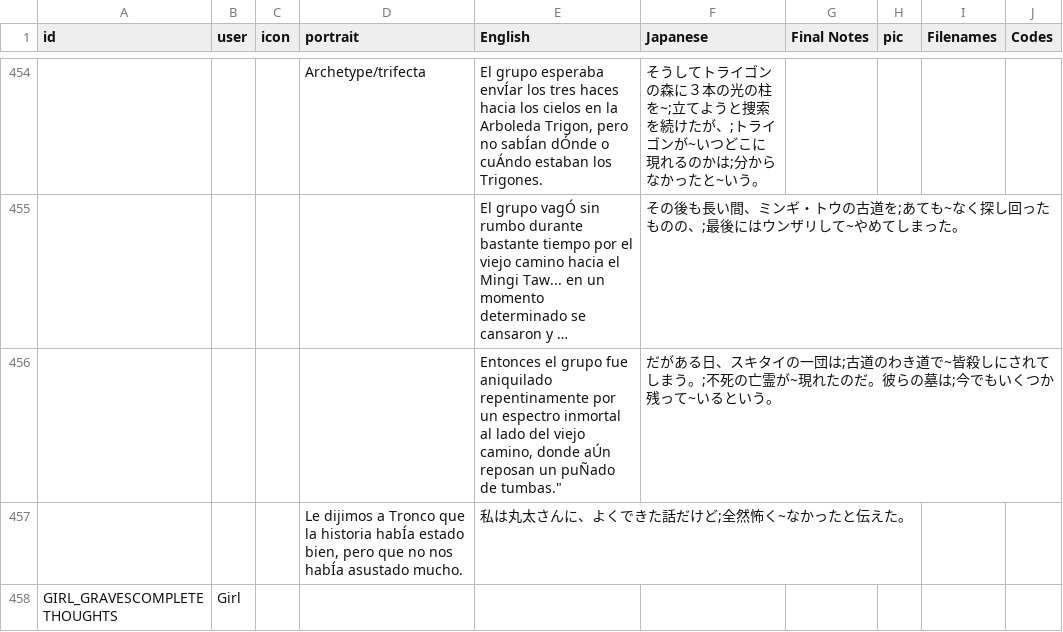
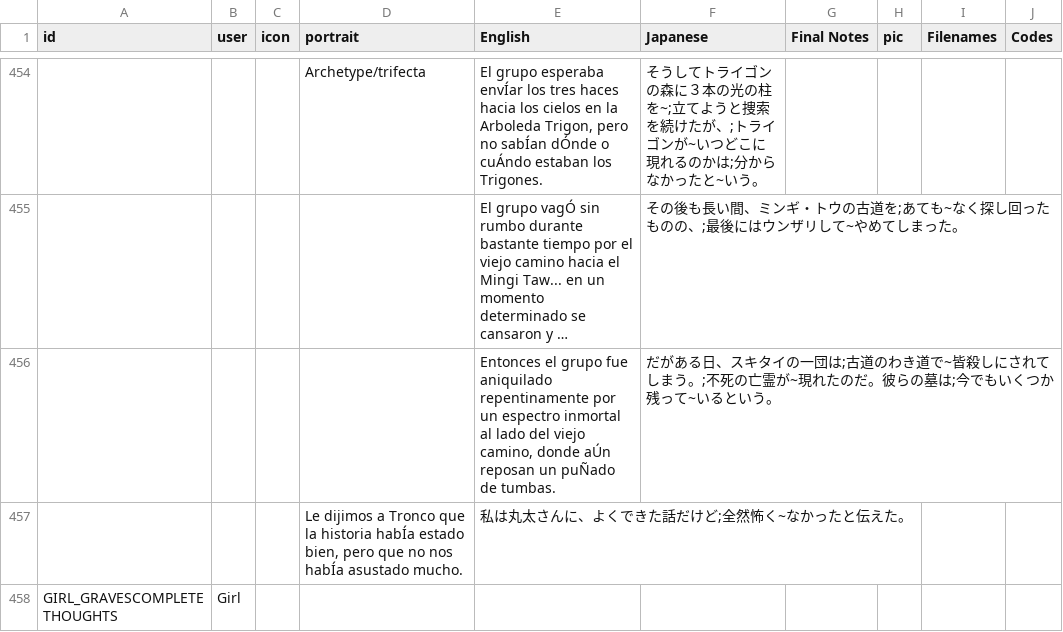
Before and after one commit to cesardeg/sworcery-spanish, a TSV file: dialog.tsv, drawn as a sheet; only a part is shown, gaps mark what is left out; long unchanged cells end in …; the diff names each change by its address in the sheet, - before the commit and + after, or states it on an @@ line.

Commit message:
quote fix

```diff
--- a/dialog.tsv
+++ b/dialog.tsv
-E456 (English): …puÑado de tumbas."
+E456 (English): …puÑado de tumbas.
```
